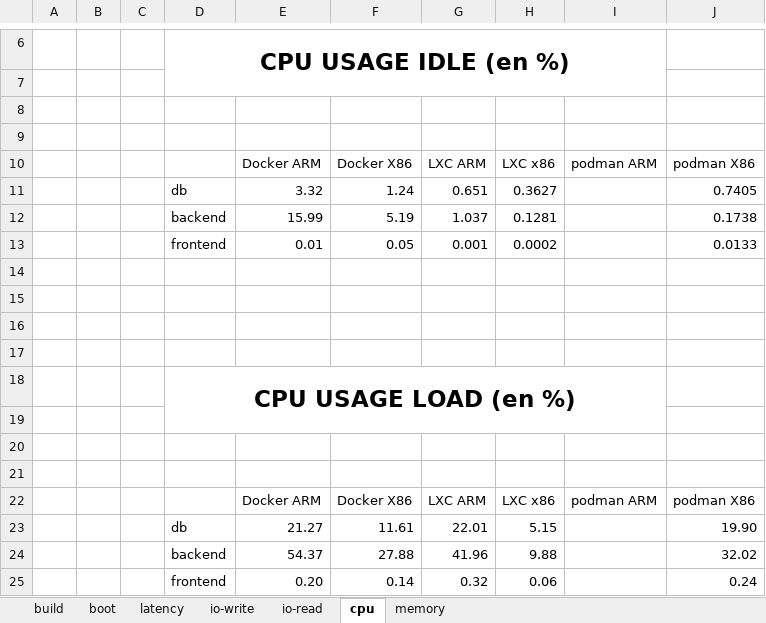
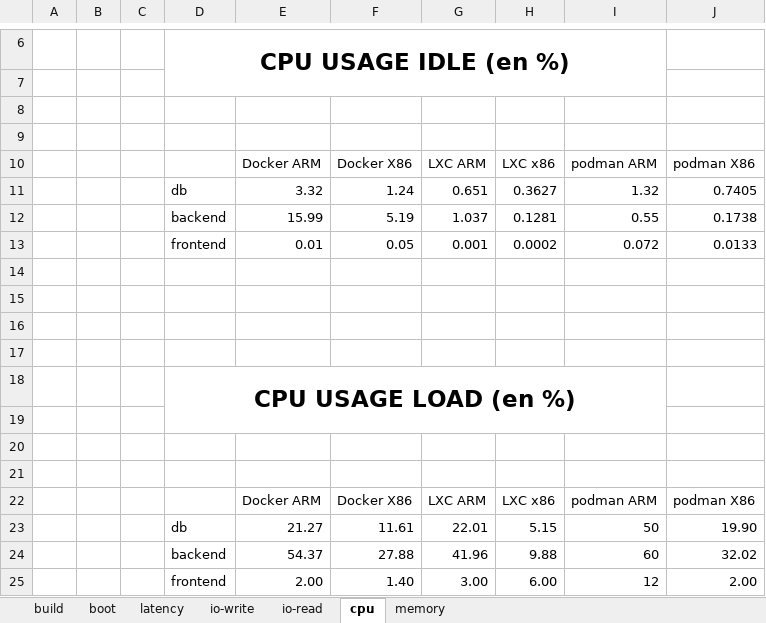
Before and after one commit to YohanEngineer/containers-comparison, an Excel workbook: results/Global performance comparison.xlsx, sheet cpu, drawn as a sheet; only a part is shown, gaps mark what is left out; values as stored, in another font and other column widths than the file's, no borders; removed rows and columns are numbered as before the commit, all else as after; the diff names each change by its address in the sheet, - before the commit and + after, or states it on an @@ line.

Commit message:
add last benchmark results

```diff
--- a/results/Global performance comparison.xlsx (sheet cpu)
+++ b/results/Global performance comparison.xlsx (sheet cpu)
-I11: (empty)
+I11: 1.32
-I12: (empty)
+I12: 0.55
-I13: (empty)
+I13: 0.072
-I23: (empty)
+I23: 50
-I24: (empty)
+I24: 60
-row 25:  |  |  | frontend | 0.20 | 0.14 | 0.32 | 0.06 |  | 0.24
+row 25:  |  |  | frontend | 2.00 | 1.40 | 3.00 | 6.00 | 12 | 2.00
```
Also changed, not shown: sheet io-write, sheet io-read, sheet memory.
